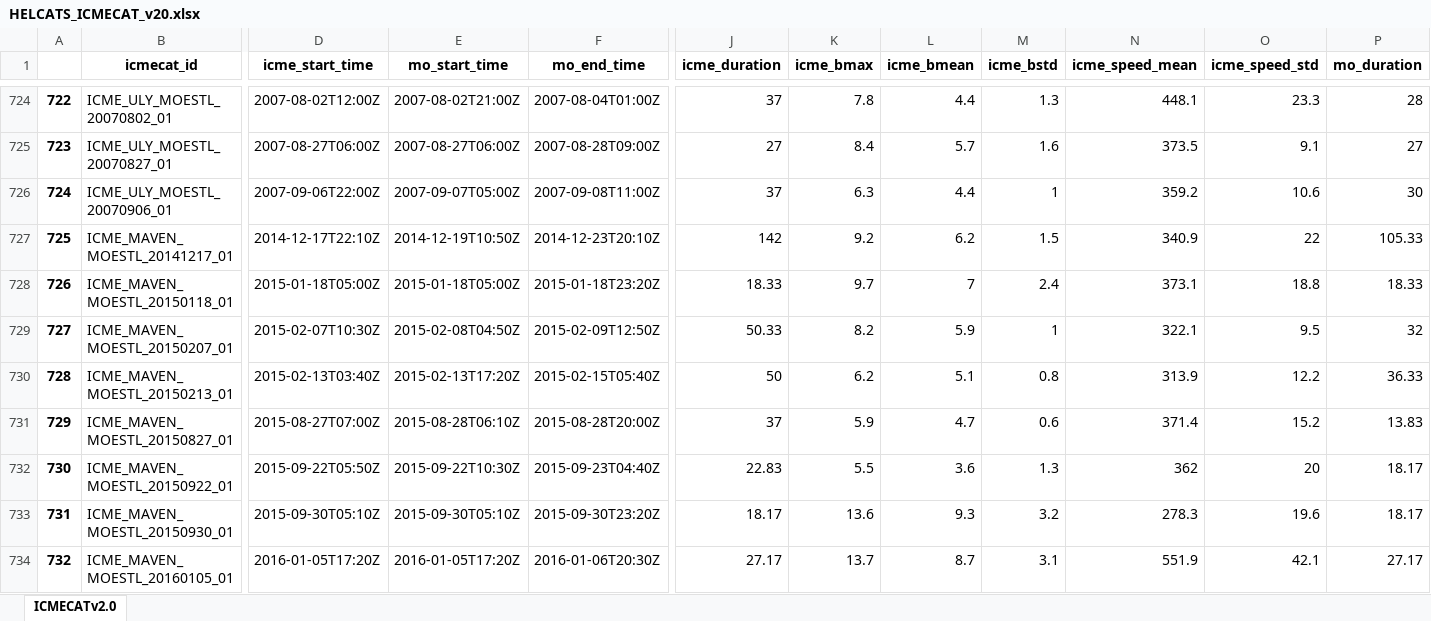
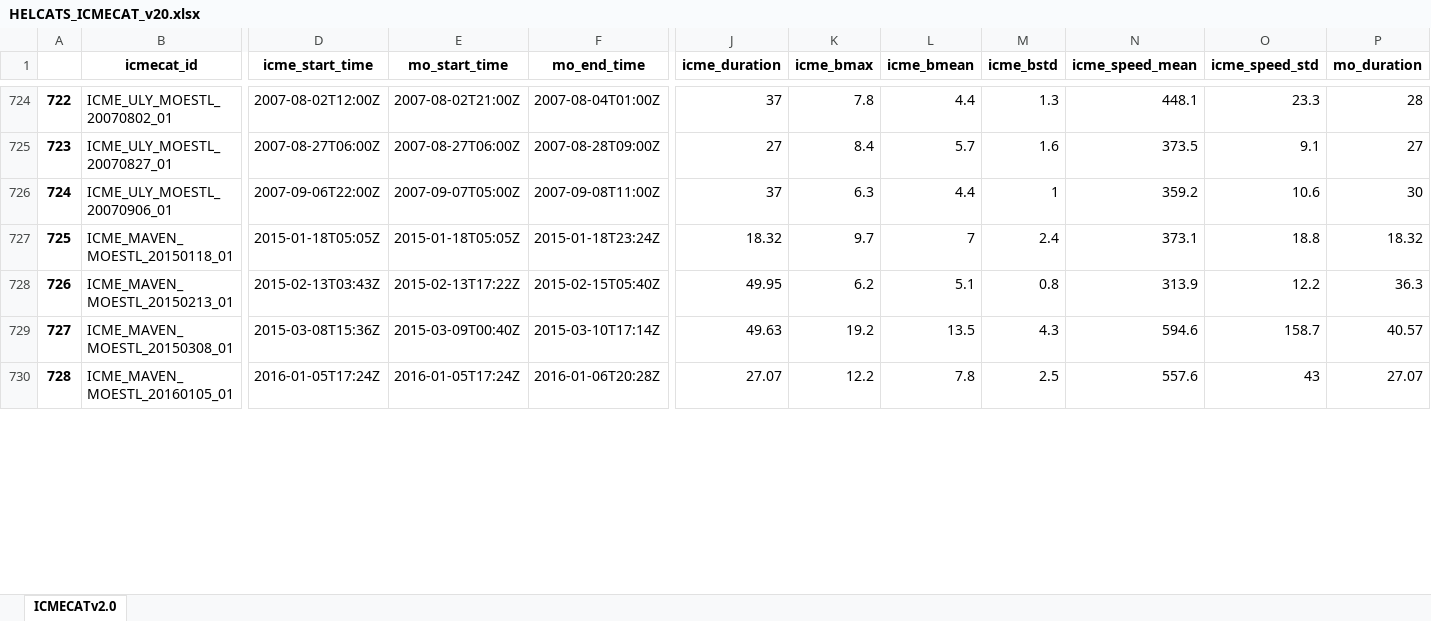
Before and after one commit to cmoestl/heliocats, an Excel workbook: icmecat/HELCATS_ICMECAT_v20.xlsx, sheet ICMECATv2.0, drawn as a sheet; only a part is shown, gaps mark what is left out; values as stored, in another font and other column widths than the file's, no borders; removed rows and columns are numbered as before the commit, all else as after; rows hold the shown columns only; the diff covers the shown part only; the diff names each change by its address in the sheet, - before the commit and + after, or states it on an @@ line.

```diff
--- a/icmecat/HELCATS_ICMECAT_v20.xlsx (sheet ICMECATv2.0)
+++ b/icmecat/HELCATS_ICMECAT_v20.xlsx (sheet ICMECATv2.0)
-row 727: 725 | ICME_MAVEN_MOESTL_20141217_01 | 2014-12-17T22:10Z | 2014-12-19T10:50Z | 2014-12-23T20:10Z | 142 | 9.2 | 6.2 | 1.5 | 340.9 | 22 | 105.33
@@ column A renumbered between rows 727 and 734 @@
-D727 (icme_start_time): 2015-01-18T05:00Z
+D727 (icme_start_time): 2015-01-18T05:05Z
-E727 (mo_start_time): 2015-01-18T05:00Z
+E727 (mo_start_time): 2015-01-18T05:05Z
-F727 (mo_end_time): 2015-01-18T23:20Z
+F727 (mo_end_time): 2015-01-18T23:24Z
-J727 (icme_duration): 18.33
+J727 (icme_duration): 18.32
-P727 (mo_duration): 18.33
+P727 (mo_duration): 18.32
-row 729: 727 | ICME_MAVEN_MOESTL_20150207_01 | 2015-02-07T10:30Z | 2015-02-08T04:50Z | 2015-02-09T12:50Z | 50.33 | 8.2 | 5.9 | 1 | 322.1 | 9.5 | 32
-D728 (icme_start_time): 2015-02-13T03:40Z
+D728 (icme_start_time): 2015-02-13T03:43Z
-E728 (mo_start_time): 2015-02-13T17:20Z
+E728 (mo_start_time): 2015-02-13T17:22Z
-J728 (icme_duration): 50
+J728 (icme_duration): 49.95
-P728 (mo_duration): 36.33
+P728 (mo_duration): 36.3
-row 731: 729 | ICME_MAVEN_MOESTL_20150827_01 | 2015-08-27T07:00Z | 2015-08-28T06:10Z | 2015-08-28T20:00Z | 37 | 5.9 | 4.7 | 0.6 | 371.4 | 15.2 | 13.83
-row 732: 730 | ICME_MAVEN_MOESTL_20150922_01 | 2015-09-22T05:50Z | 2015-09-22T10:30Z | 2015-09-23T04:40Z | 22.83 | 5.5 | 3.6 | 1.3 | 362 | 20 | 18.17
-row 733: 731 | ICME_MAVEN_MOESTL_20150930_01 | 2015-09-30T05:10Z | 2015-09-30T05:10Z | 2015-09-30T23:20Z | 18.17 | 13.6 | 9.3 | 3.2 | 278.3 | 19.6 | 18.17
+row 729: 727 | ICME_MAVEN_MOESTL_20150308_01 | 2015-03-08T15:36Z | 2015-03-09T00:40Z | 2015-03-10T17:14Z | 49.63 | 19.2 | 13.5 | 4.3 | 594.6 | 158.7 | 40.57
-D730 (icme_start_time): 2016-01-05T17:20Z
+D730 (icme_start_time): 2016-01-05T17:24Z
-E730 (mo_start_time): 2016-01-05T17:20Z
+E730 (mo_start_time): 2016-01-05T17:24Z
-F730 (mo_end_time): 2016-01-06T20:30Z
+F730 (mo_end_time): 2016-01-06T20:28Z
-J730 (icme_duration): 27.17
+J730 (icme_duration): 27.07
-K730 (icme_bmax): 13.7
+K730 (icme_bmax): 12.2
-L730 (icme_bmean): 8.7
+L730 (icme_bmean): 7.8
-M730 (icme_bstd): 3.1
+M730 (icme_bstd): 2.5
-N730 (icme_speed_mean): 551.9
+N730 (icme_speed_mean): 557.6
-O730 (icme_speed_std): 42.1
+O730 (icme_speed_std): 43
-P730 (mo_duration): 27.17
+P730 (mo_duration): 27.07
```
Also changed, not shown: 3 added rows, 7 removed rows and 66 edited cells elsewhere in this sheet, icmecat/HELCATS_ICMECAT_v20_master.xlsx, 20 other files.
